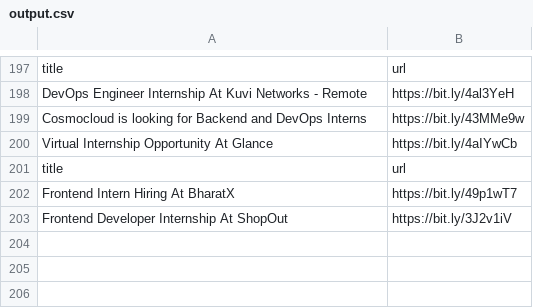
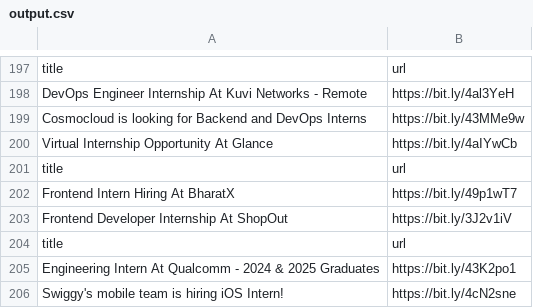
Before and after one commit to AbyvargheseMandapathel/job_updates_bot, a CSV file: output.csv, drawn as a sheet; only a part is shown, gaps mark what is left out.

Commit message:
Update output.csv - 2024-04-06 15:32:22

```diff
--- a/output.csv
+++ b/output.csv
@@ -203 +203,4 @@ Frontend Intern Hiring At BharatX,https://bit.ly/49p1wT7
 Frontend Developer Internship At ShopOut,https://bit.ly/3J2v1iV
+title,url
+Engineering Intern At Qualcomm - 2024 & 2025 Graduates,https://bit.ly/43K2po1
+Swiggy's mobile team is hiring iOS Intern! ,https://bit.ly/4cN2sne
```
